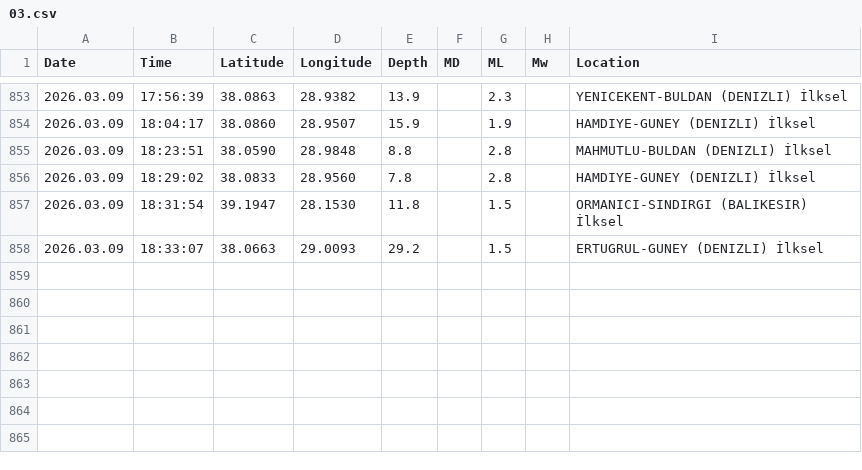
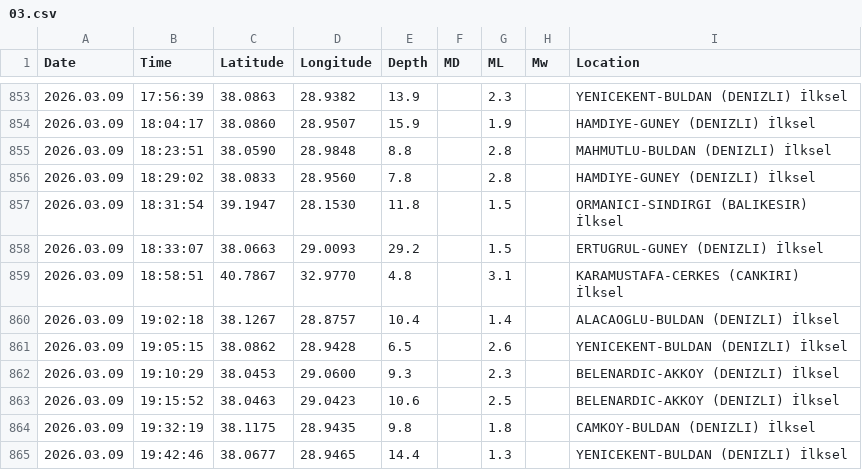
Before and after one commit to sukruozan/turkiye-guncel-deprem-verisi, a CSV file: 2026/03.csv, drawn as a sheet; only a part is shown, gaps mark what is left out; the diff names each change by its address in the sheet, - before the commit and + after, or states it on an @@ line.

Commit message:
Automated Commit

```diff
--- a/2026/03.csv
+++ b/2026/03.csv
+row 859: 2026.03.09 | 18:58:51 | 40.7867 | 32.9770 | 4.8 |  | 3.1 |  | KARAMUSTAFA-CERKES (CANKIRI) İlksel
+row 860: 2026.03.09 | 19:02:18 | 38.1267 | 28.8757 | 10.4 |  | 1.4 |  | ALACAOGLU-BULDAN (DENIZLI) İlksel
+row 861: 2026.03.09 | 19:05:15 | 38.0862 | 28.9428 | 6.5 |  | 2.6 |  | YENICEKENT-BULDAN (DENIZLI) İlksel
+row 862: 2026.03.09 | 19:10:29 | 38.0453 | 29.0600 | 9.3 |  | 2.3 |  | BELENARDIC-AKKOY (DENIZLI) İlksel
+row 863: 2026.03.09 | 19:15:52 | 38.0463 | 29.0423 | 10.6 |  | 2.5 |  | BELENARDIC-AKKOY (DENIZLI) İlksel
+row 864: 2026.03.09 | 19:32:19 | 38.1175 | 28.9435 | 9.8 |  | 1.8 |  | CAMKOY-BULDAN (DENIZLI) İlksel
+row 865: 2026.03.09 | 19:42:46 | 38.0677 | 28.9465 | 14.4 |  | 1.3 |  | YENICEKENT-BULDAN (DENIZLI) İlksel
```
